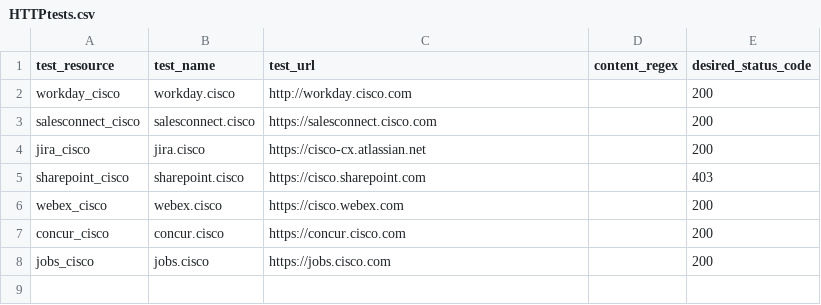
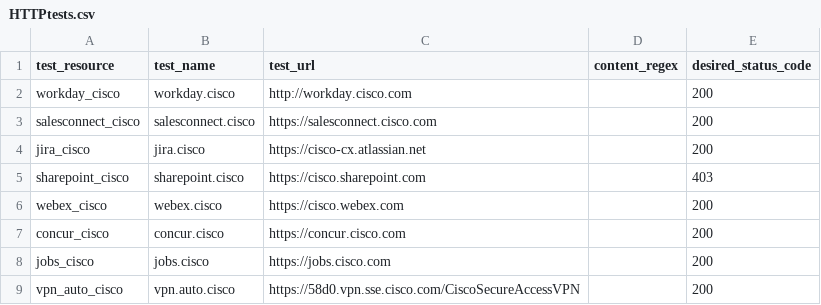
Before and after one commit to ciscoSpeaker/thousandeyes, a CSV file: hybridwork/HTTPtests.csv, drawn as a sheet.

Commit message:
Update HTTPtests.csv

```diff
--- a/hybridwork/HTTPtests.csv
+++ b/hybridwork/HTTPtests.csv
@@ -8 +8,2 @@ test_resource,test_name,test_url,content_regex,desired_status_code
 "jobs_cisco","jobs.cisco","https://jobs.cisco.com","",200
+"vpn_auto_cisco","vpn.auto.cisco","https://58d0.vpn.sse.cisco.com/CiscoSecureAccessVPN","",200
```
